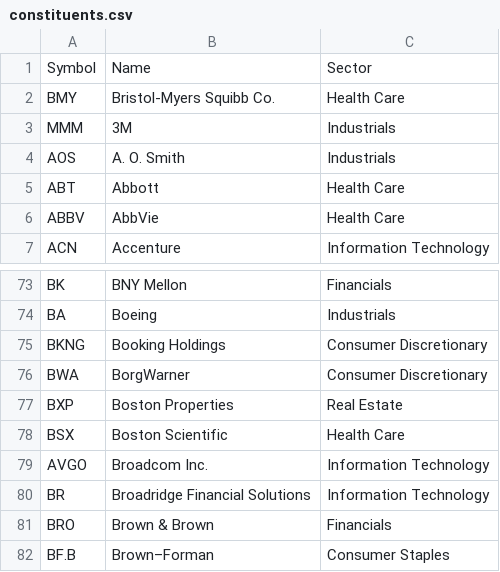
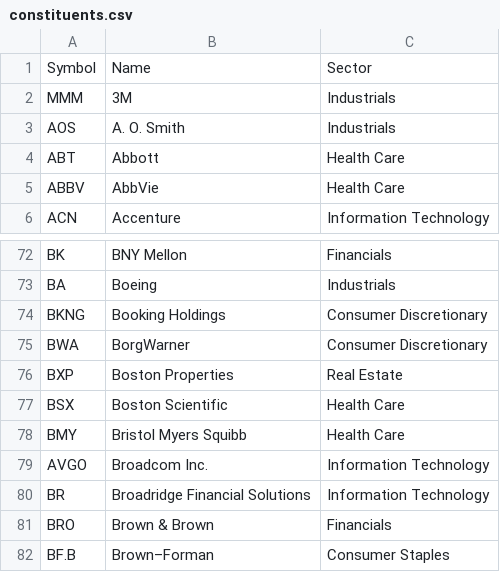
Before and after one commit to frek818/s-and-p-500-companies, a CSV file: data/constituents.csv, drawn as a sheet; only a part is shown, gaps mark what is left out.

Commit message:
[data][skip ci] automatic update

```diff
--- a/data/constituents.csv
+++ b/data/constituents.csv
@@ -1,3 +1,2 @@
 Symbol,Name,Sector
-BMY, Bristol-Myers Squibb Co.,Health Care
 MMM,3M,Industrials
@@ -78,2 +77,3 @@ BXP,Boston Properties,Real Estate
 BSX,Boston Scientific,Health Care
+BMY,Bristol Myers Squibb,Health Care
 AVGO,Broadcom Inc.,Information Technology
```
